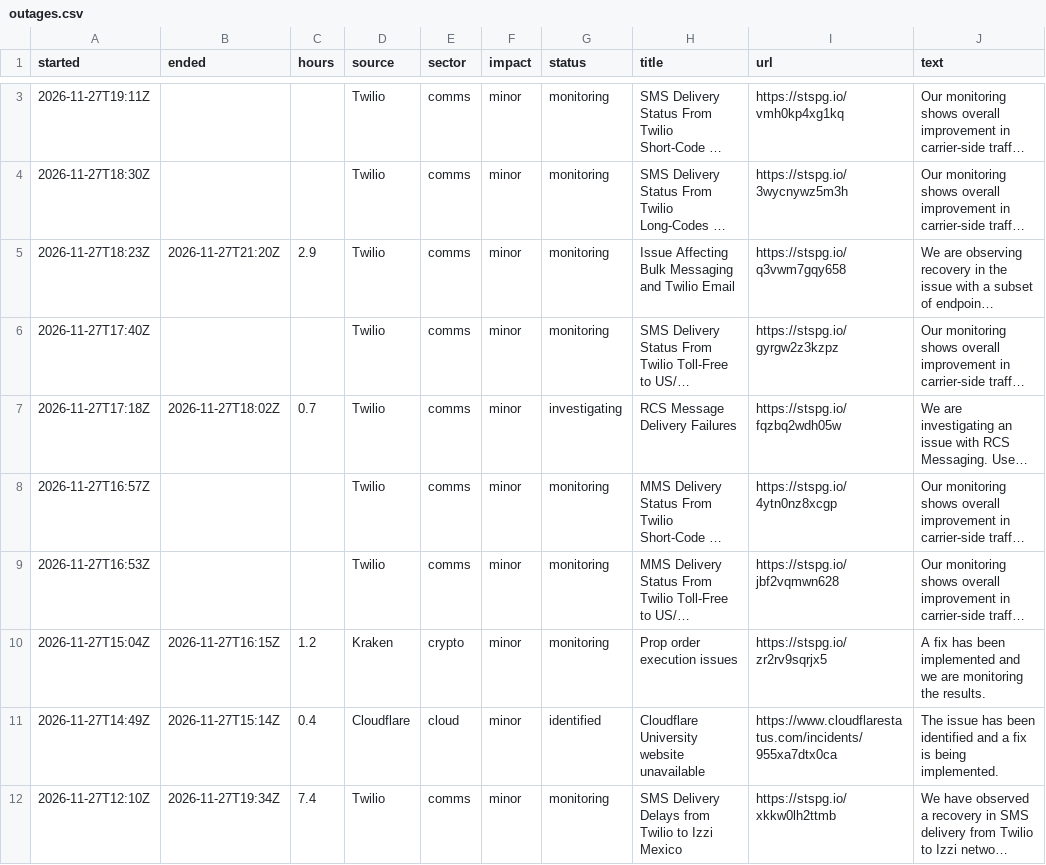
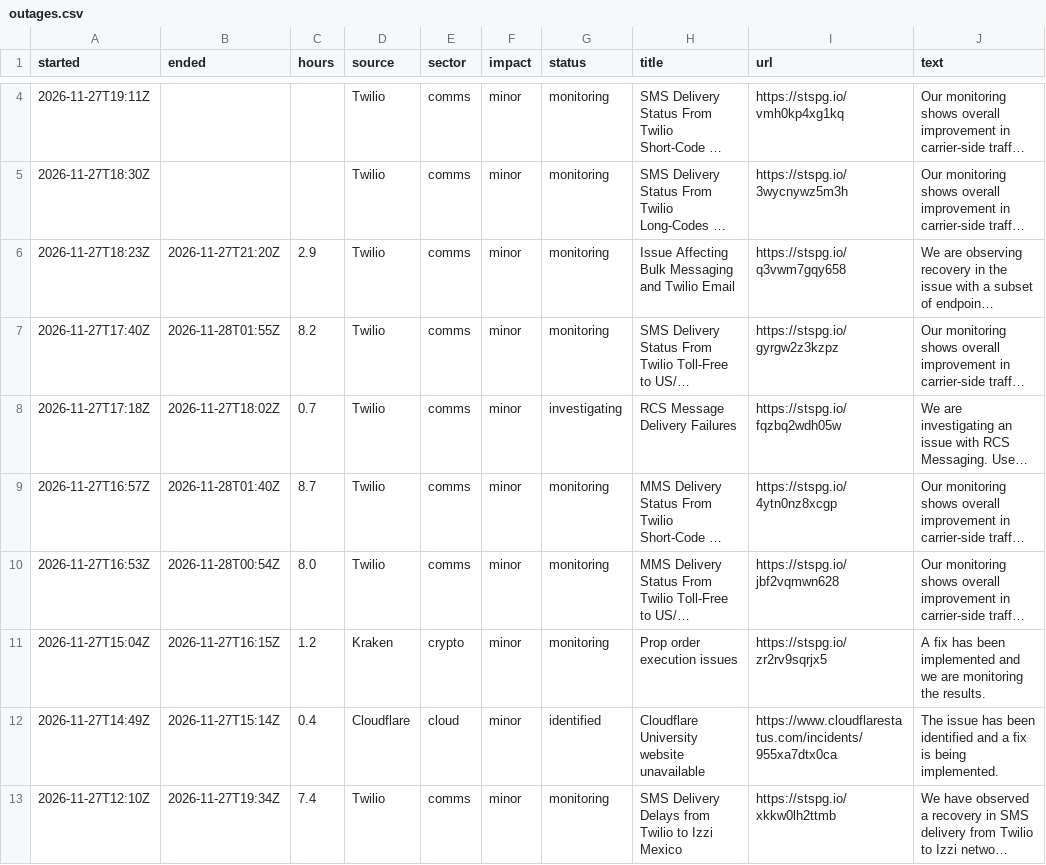
Before and after one commit to ikorfale/errata-outages, a CSV file: data/outages.csv, drawn as a sheet; only a part is shown, gaps mark what is left out; long unchanged cells end in …; addresses are those after the commit; the diff covers the shown part only; the diff names each change by its address in the sheet, - before the commit and + after, or states it on an @@ line.

Commit message:
data: refresh outage log

```diff
--- a/data/outages.csv
+++ b/data/outages.csv
-B7 (ended): (empty)
+B7 (ended): 2026-11-28T01:55Z
-C7 (hours): (empty)
+C7 (hours): 8.2
-B9 (ended): (empty)
+B9 (ended): 2026-11-28T01:40Z
-C9 (hours): (empty)
+C9 (hours): 8.7
-B10 (ended): (empty)
+B10 (ended): 2026-11-28T00:54Z
-C10 (hours): (empty)
+C10 (hours): 8.0
```
Also changed, not shown: 1 added row and 2 edited cells elsewhere in this file, 1 other file.
